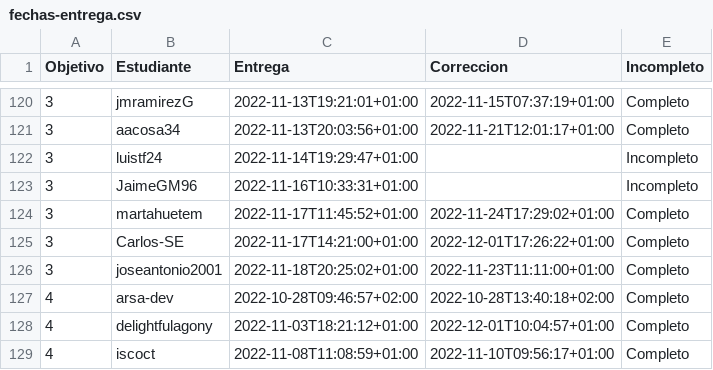
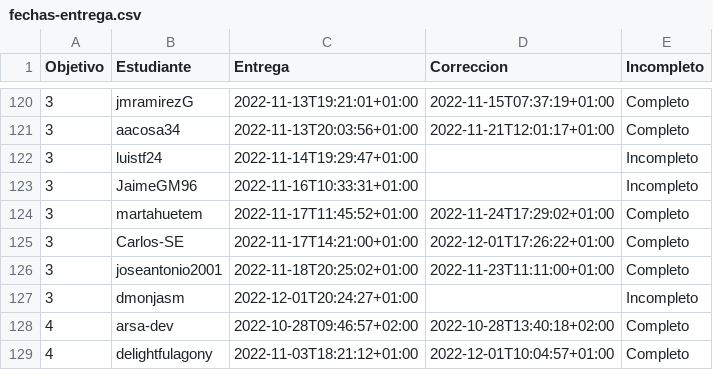
Before and after one commit to JJ/IV-22-23, a CSV file: data/fechas-entrega.csv, drawn as a sheet; only a part is shown, gaps mark what is left out; the shorter side is filled out with more unchanged rows.

Commit message:
:arrow_up: Actualiza datos

```diff
--- a/data/fechas-entrega.csv
+++ b/data/fechas-entrega.csv
@@ -126,2 +126,3 @@ Objetivo;Estudiante;Entrega;Correccion;Incompleto
 3; joseantonio2001;2022-11-18T20:25:02+01:00;2022-11-23T11:11:00+01:00;Completo
+3; dmonjasm;2022-12-01T20:24:27+01:00;;Incompleto
 4; arsa-dev;2022-10-28T09:46:57+02:00;2022-10-28T13:40:18+02:00;Completo
```
